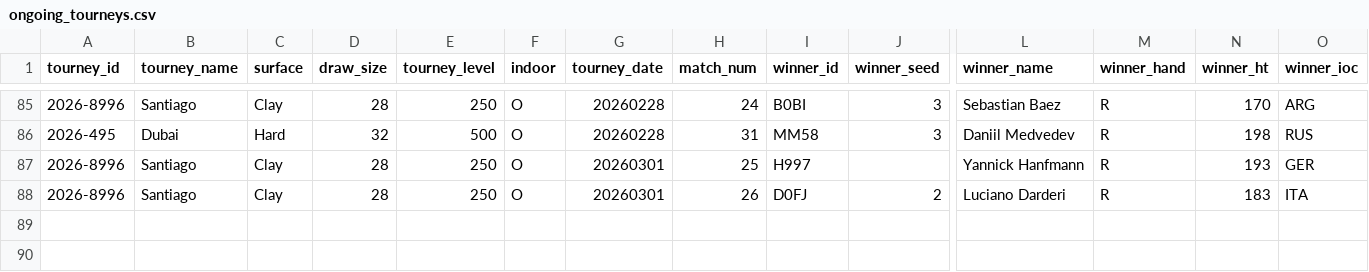
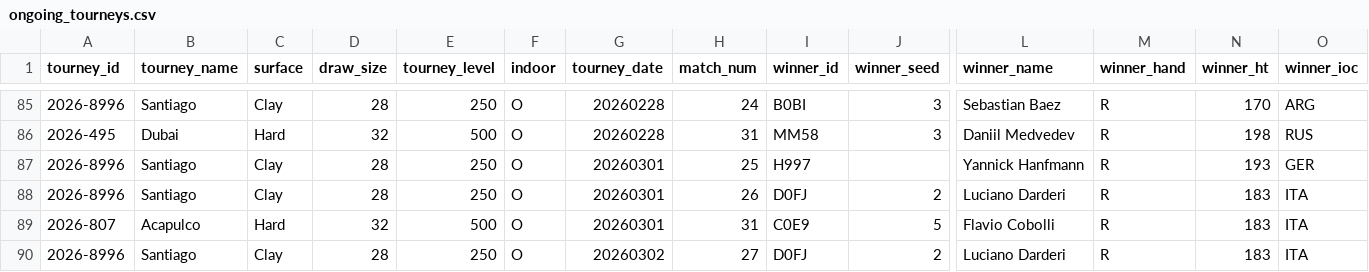
Before and after one commit to gmalbert/tennis-predictions, a CSV file: tml-data/ongoing_tourneys.csv, drawn as a sheet; only a part is shown, gaps mark what is left out; rows hold the shown columns only; the diff names each change by its address in the sheet, - before the commit and + after, or states it on an @@ line.

```diff
--- a/tml-data/ongoing_tourneys.csv
+++ b/tml-data/ongoing_tourneys.csv
+row 89: 2026-807 | Acapulco | Hard | 32 | 500 | O | 20260301 | 31 | C0E9 | 5 | Flavio Cobolli | R | 183 | ITA
+row 90: 2026-8996 | Santiago | Clay | 28 | 250 | O | 20260302 | 27 | D0FJ | 2 | Luciano Darderi | R | 183 | ITA
```
Also changed, not shown: tml-data/2026_challenger.csv, 1 other file.
